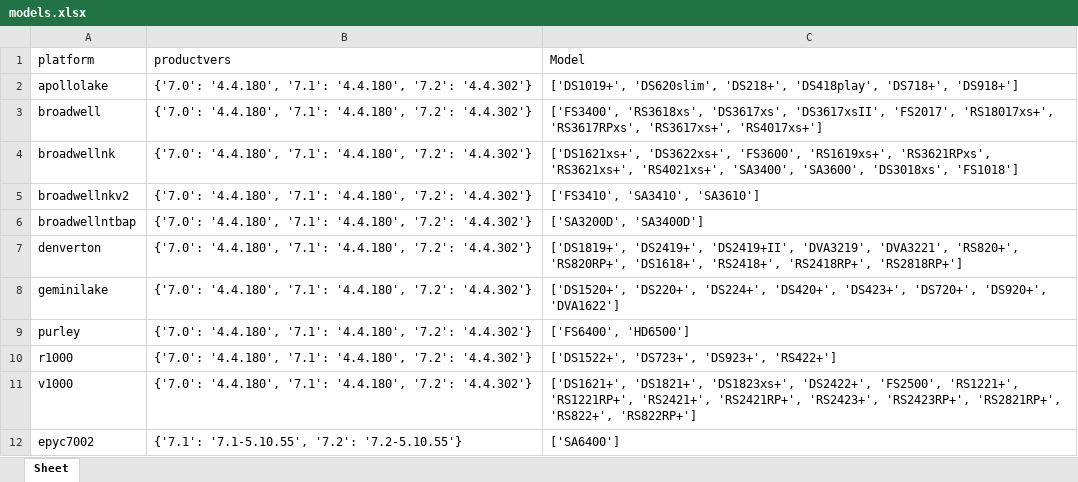
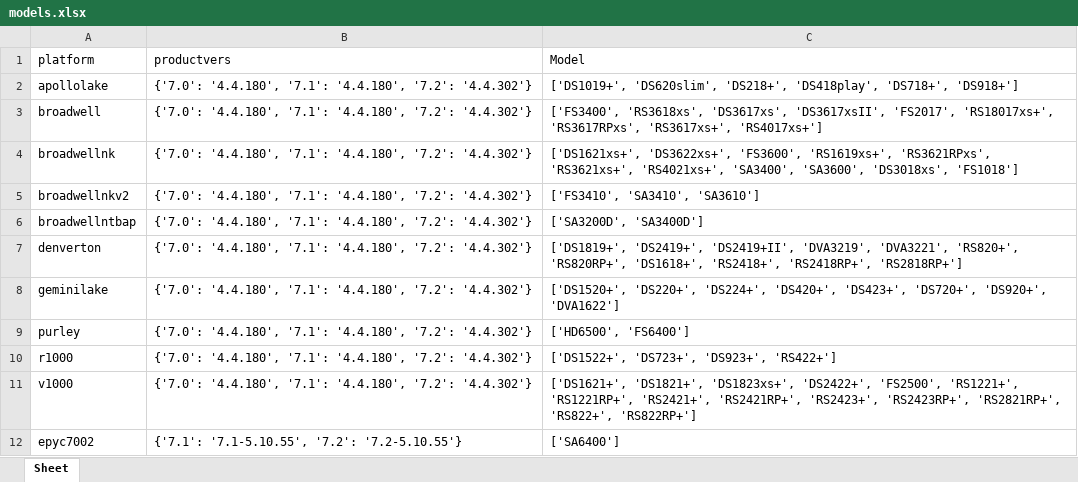
Before and after one commit to RROrg/rr, an Excel workbook: docs/models.xlsx, sheet Sheet, drawn as a sheet; values as stored, in another font and other column widths than the file's, no borders; the diff names each change by its address in the sheet, - before the commit and + after, or states it on an @@ line.

```diff
--- a/docs/models.xlsx (sheet Sheet)
+++ b/docs/models.xlsx (sheet Sheet)
-C9 (Model): ['FS6400', 'HD6500']
+C9 (Model): ['HD6500', 'FS6400']
```
Also changed, not shown: docs/addons.xlsx, docs/modules.xlsx, 5 other files.
